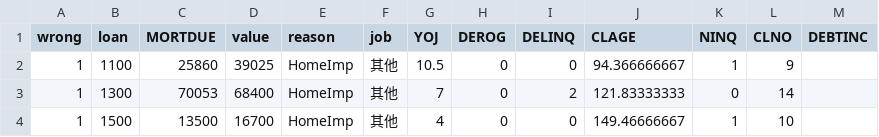
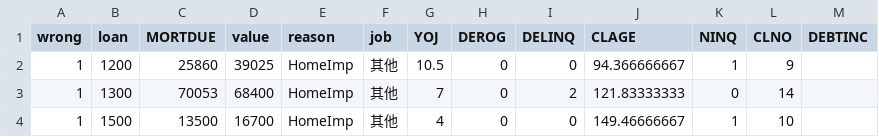
Before and after one commit to scnfuc/test0125, a CSV file: HMEQ_U8.csv, drawn as a sheet; only a part is shown.

```diff
--- a/HMEQ_U8.csv
+++ b/HMEQ_U8.csv
@@ -1,3 +1,3 @@
 wrong,loan,MORTDUE,value,reason,job,YOJ,DEROG,DELINQ,CLAGE,NINQ,CLNO,DEBTINC
-1,1100,25860,39025,HomeImp,其他,10.5,0,0,94.366666667,1,9,
+1,1200,25860,39025,HomeImp,其他,10.5,0,0,94.366666667,1,9,
 1,1300,70053,68400,HomeImp,其他,7,0,2,121.83333333,0,14,
```
Also changed, not shown: 3 other files.
